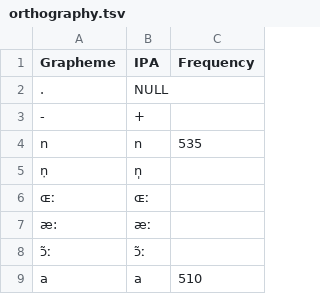
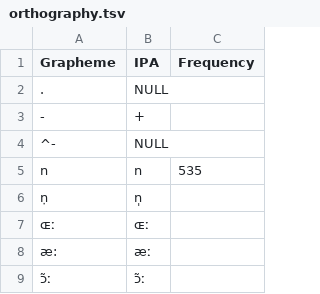
Before and after one commit to SequenceComparison/listsamplesize, a TSV file: etc/orthography.tsv, drawn as a sheet; only a part is shown; the shorter side is filled out with more unchanged rows; the diff names each change by its address in the sheet, - before the commit and + after, or states it on an @@ line.

```diff
--- a/etc/orthography.tsv
+++ b/etc/orthography.tsv
+row 4: ^- | NULL
```
Also changed, not shown: cldf/forms.csv, 6 other files.
